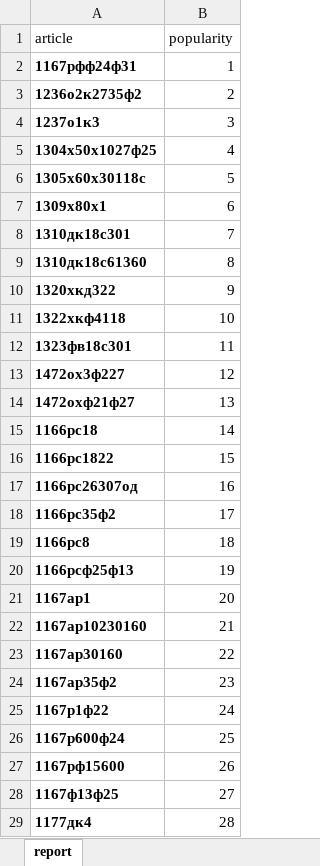
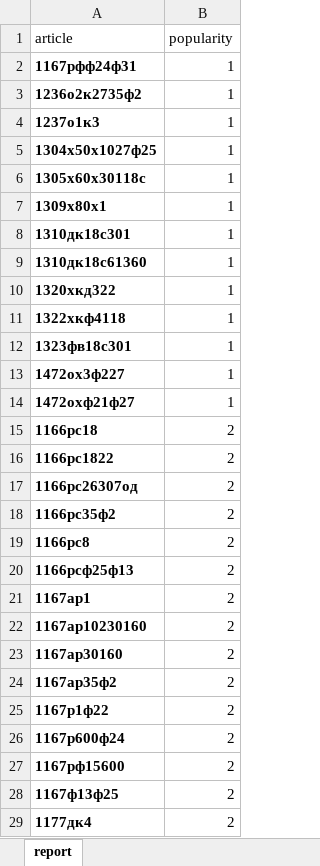
Before and after one commit to AnreX73/_hairshop, an Excel workbook: hair_shop/wb_exports/popularity_list.xlsx, sheet report, drawn as a sheet; only a part is shown; values as stored, in another font and other column widths than the file's, no borders; the diff covers the shown part only; the diff names each change by its address in the sheet, - before the commit and + after, or states it on an @@ line.

```diff
--- a/hair_shop/wb_exports/popularity_list.xlsx (sheet report)
+++ b/hair_shop/wb_exports/popularity_list.xlsx (sheet report)
-B3 (popularity): 2
+B3 (popularity): 1
-B4 (popularity): 3
+B4 (popularity): 1
-B5 (popularity): 4
+B5 (popularity): 1
-B6 (popularity): 5
+B6 (popularity): 1
-B7 (popularity): 6
+B7 (popularity): 1
-B8 (popularity): 7
+B8 (popularity): 1
-B9 (popularity): 8
+B9 (popularity): 1
-B10 (popularity): 9
+B10 (popularity): 1
-B11 (popularity): 10
+B11 (popularity): 1
-B12 (popularity): 11
+B12 (popularity): 1
-B13 (popularity): 12
+B13 (popularity): 1
-B14 (popularity): 13
+B14 (popularity): 1
-B15 (popularity): 14
+B15 (popularity): 2
-B16 (popularity): 15
+B16 (popularity): 2
-B17 (popularity): 16
+B17 (popularity): 2
-B18 (popularity): 17
+B18 (popularity): 2
-B19 (popularity): 18
+B19 (popularity): 2
-B20 (popularity): 19
+B20 (popularity): 2
-B21 (popularity): 20
+B21 (popularity): 2
-B22 (popularity): 21
+B22 (popularity): 2
-B23 (popularity): 22
+B23 (popularity): 2
-B24 (popularity): 23
+B24 (popularity): 2
-B25 (popularity): 24
+B25 (popularity): 2
-B26 (popularity): 25
+B26 (popularity): 2
-B27 (popularity): 26
+B27 (popularity): 2
-B28 (popularity): 27
+B28 (popularity): 2
-B29 (popularity): 28
+B29 (popularity): 2
```
Also changed, not shown: 480 edited cells elsewhere in this sheet, hidden cells, 9 other files.
